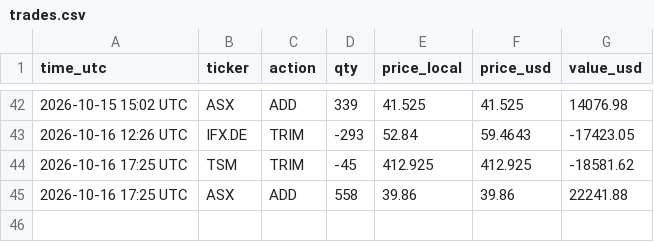
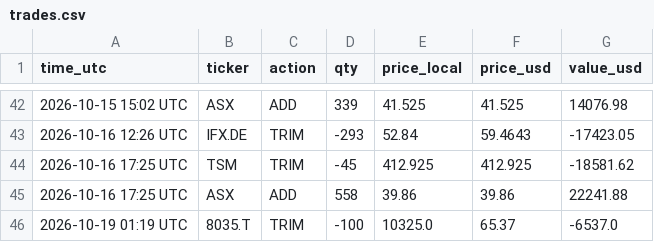
Before and after one commit to findnavish/InvestmentOpportunities, a CSV file: analyses/trade-signals/state/trades.csv, drawn as a sheet; only a part is shown, gaps mark what is left out.

```diff
--- a/analyses/trade-signals/state/trades.csv
+++ b/analyses/trade-signals/state/trades.csv
@@ -45 +45,2 @@ time_utc,ticker,action,qty,price_local,price_usd,value_usd
 2026-10-16 17:25 UTC,ASX,ADD,558,39.86,39.86,22241.88
+2026-10-19 01:19 UTC,8035.T,TRIM,-100,10325.0,65.37,-6537.0
```
Also changed, not shown: 3 other files.
